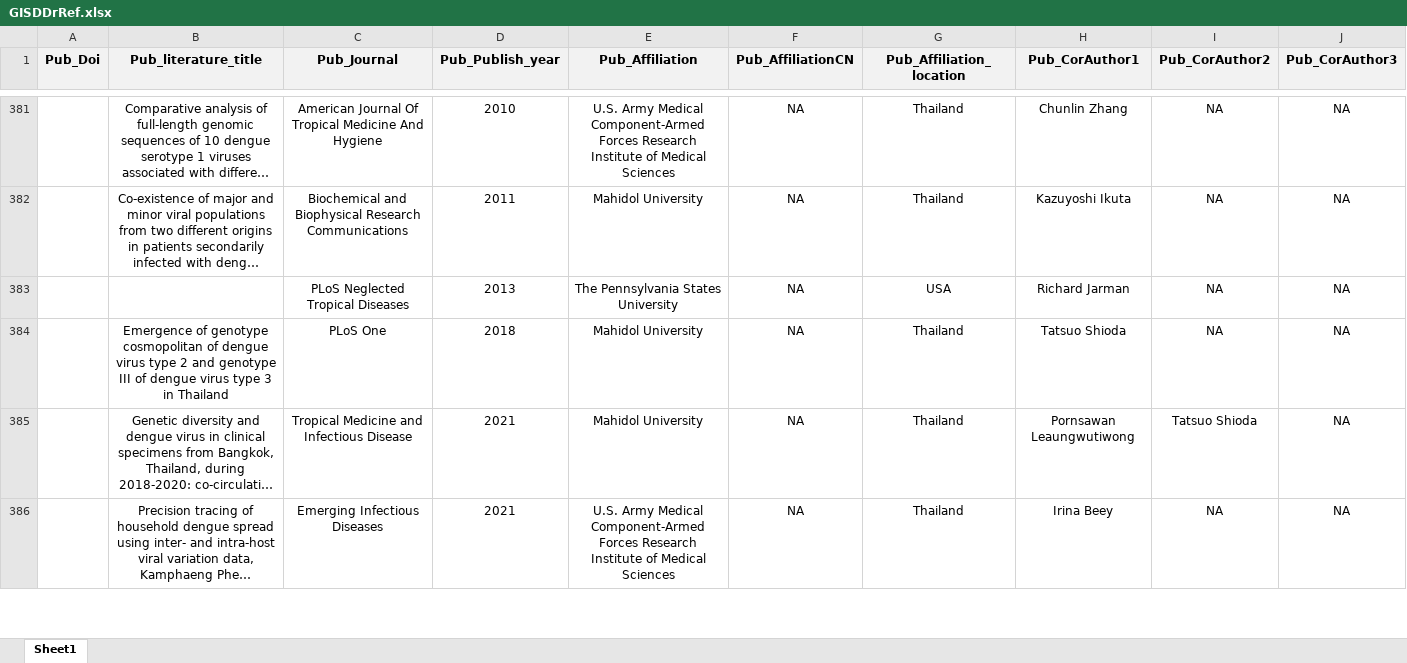
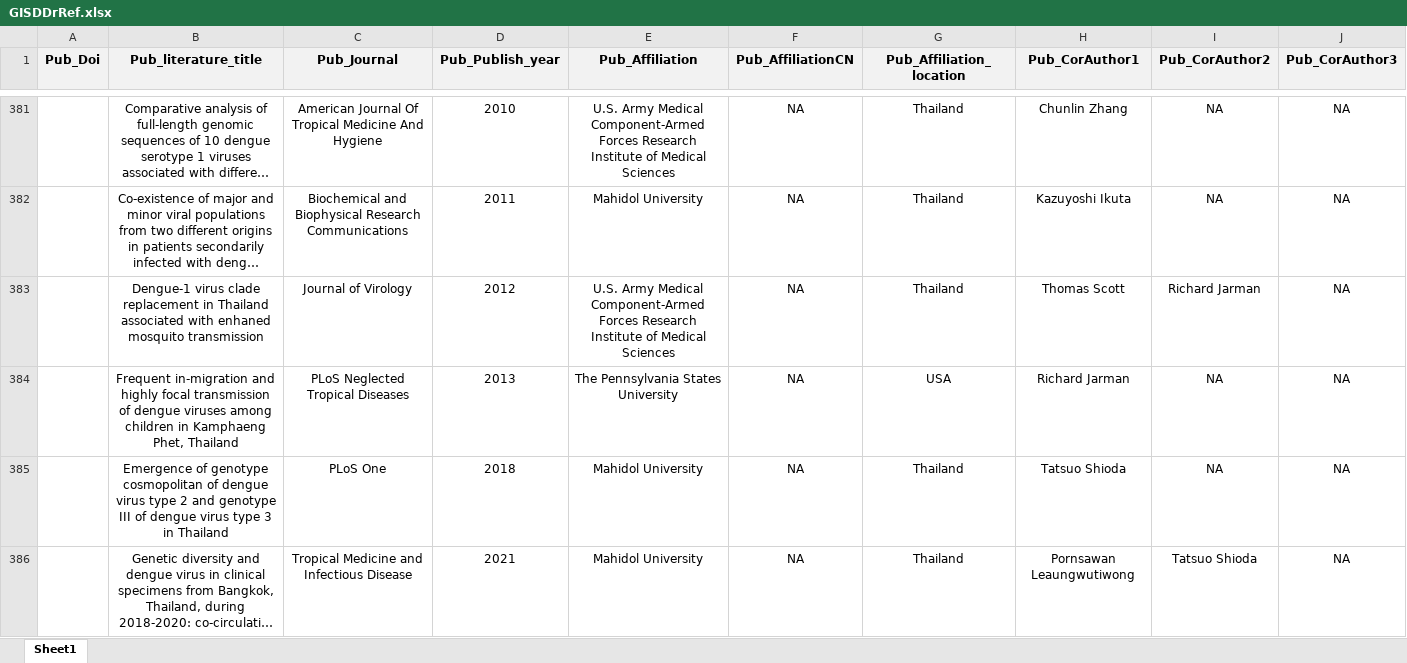
Before and after one commit to GuoXiang9399/GISDDrRef, an Excel workbook: Data/GISDDrRef.xlsx, sheet Sheet1, drawn as a sheet; only a part is shown, gaps mark what is left out; the shorter side is filled out with more unchanged rows; long unchanged cells end in …; values as stored, in another font and other column widths than the file's, no borders; addresses are those after the commit; rows hold the shown columns only; the diff names each change by its address in the sheet, - before the commit and + after, or states it on an @@ line.

Commit message:
Update GISDDrRef.xlsx

```diff
--- a/Data/GISDDrRef.xlsx (sheet Sheet1)
+++ b/Data/GISDDrRef.xlsx (sheet Sheet1)
+row 383:  | Dengue-1 virus clade replacement in Thailand associated with enhaned mosquito transmission | Journal of Virology | 2012 | U.S. Army Medical Component-Armed Forces Research Institute of Medical Sciences | NA | Thailand | Thomas Scott | Richard Jarman | NA
-B384 (Pub_literature_title): (empty)
+B384 (Pub_literature_title): Frequent in-migration and highly focal transmission of dengue viruses among children in Kamphaeng Phet, Thailand
```
